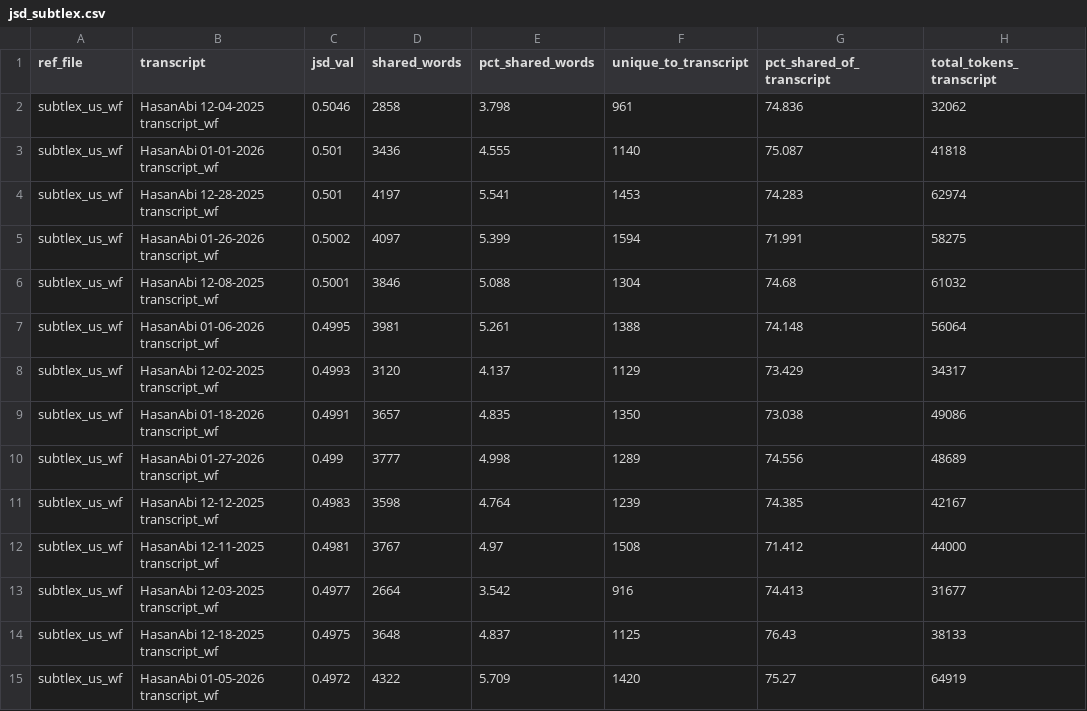
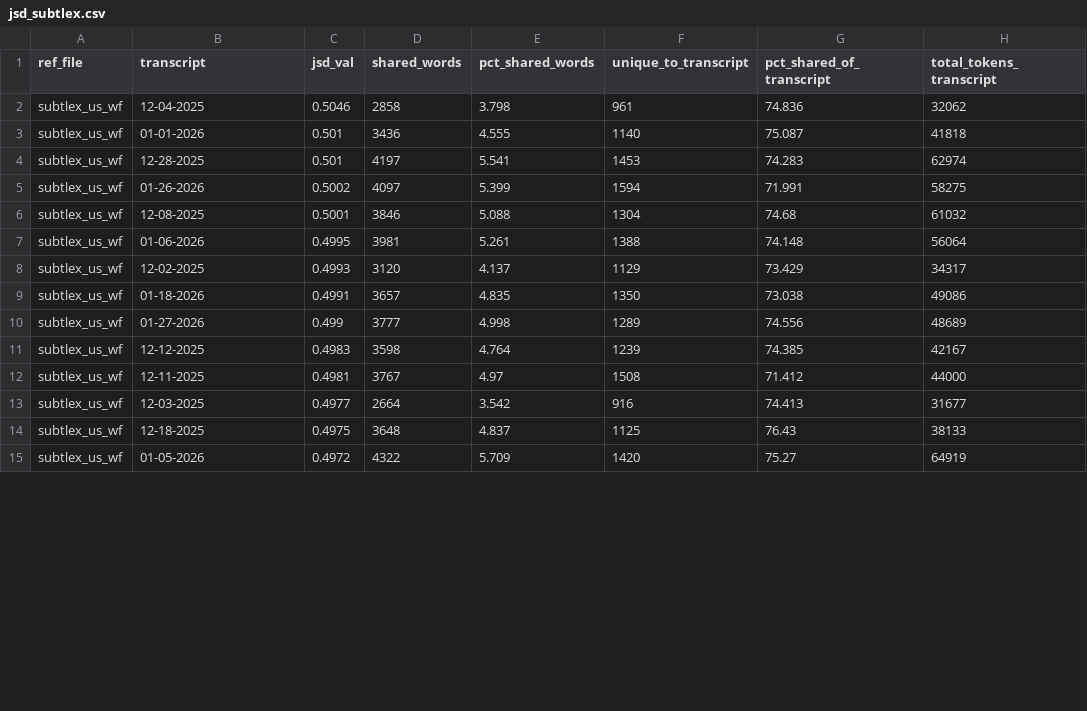
Before and after one commit to mordormordormordor/Streamer-Project-Code, a CSV file: data/results/jsd_subtlex.csv, drawn as a sheet; only a part is shown; the diff covers the shown part only; the diff names each change by its address in the sheet, - before the commit and + after, or states it on an @@ line.

```diff
--- a/data/results/jsd_subtlex.csv
+++ b/data/results/jsd_subtlex.csv
-B2 (transcript): HasanAbi 12-04-2025 transcript_wf
+B2 (transcript): 12-04-2025
-B3 (transcript): HasanAbi 01-01-2026 transcript_wf
+B3 (transcript): 01-01-2026
-B4 (transcript): HasanAbi 12-28-2025 transcript_wf
+B4 (transcript): 12-28-2025
-B5 (transcript): HasanAbi 01-26-2026 transcript_wf
+B5 (transcript): 01-26-2026
-B6 (transcript): HasanAbi 12-08-2025 transcript_wf
+B6 (transcript): 12-08-2025
-B7 (transcript): HasanAbi 01-06-2026 transcript_wf
+B7 (transcript): 01-06-2026
-B8 (transcript): HasanAbi 12-02-2025 transcript_wf
+B8 (transcript): 12-02-2025
-B9 (transcript): HasanAbi 01-18-2026 transcript_wf
+B9 (transcript): 01-18-2026
-B10 (transcript): HasanAbi 01-27-2026 transcript_wf
+B10 (transcript): 01-27-2026
-B11 (transcript): HasanAbi 12-12-2025 transcript_wf
+B11 (transcript): 12-12-2025
-B12 (transcript): HasanAbi 12-11-2025 transcript_wf
+B12 (transcript): 12-11-2025
-B13 (transcript): HasanAbi 12-03-2025 transcript_wf
+B13 (transcript): 12-03-2025
-B14 (transcript): HasanAbi 12-18-2025 transcript_wf
+B14 (transcript): 12-18-2025
-B15 (transcript): HasanAbi 01-05-2026 transcript_wf
+B15 (transcript): 01-05-2026
```
Also changed, not shown: 31 edited cells elsewhere in this file, data/results/jsd_merged.csv, data/results/jsd_opensub.csv, 11 other files.
